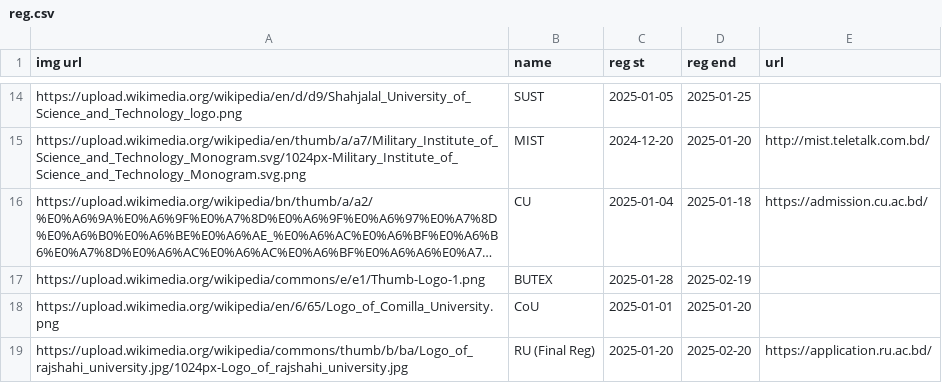
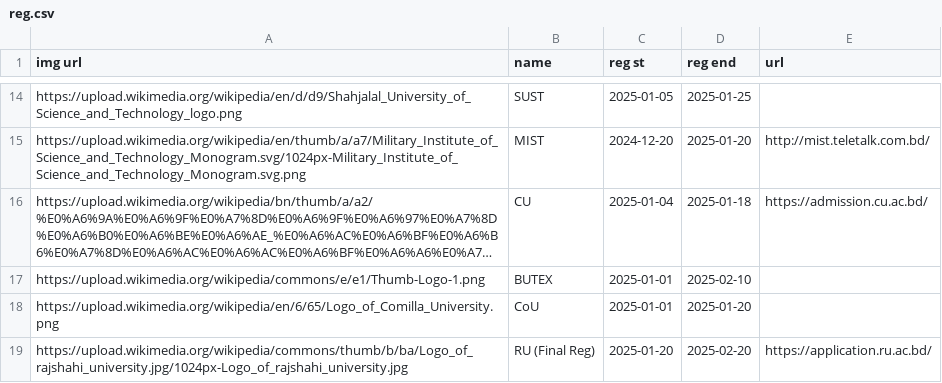
Before and after one commit to rahman-ziad/appdata, a CSV file: reg.csv, drawn as a sheet; only a part is shown, gaps mark what is left out; long unchanged cells end in …; the diff names each change by its address in the sheet, - before the commit and + after, or states it on an @@ line.

Commit message:
Update reg.csv

```diff
--- a/reg.csv
+++ b/reg.csv
-C17 (reg st): 2025-01-28
+C17 (reg st): 2025-01-01
-D17 (reg end): 2025-02-19
+D17 (reg end): 2025-02-10
```
